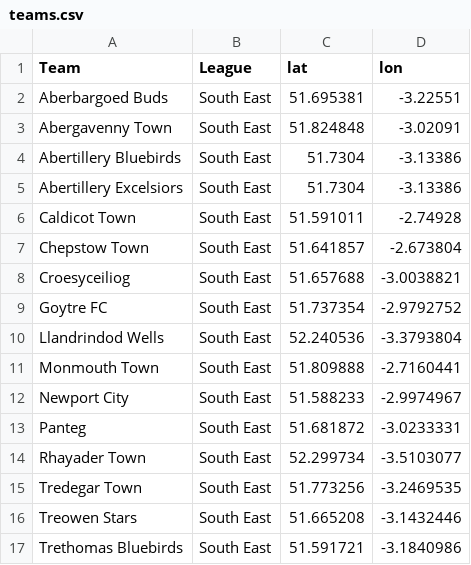
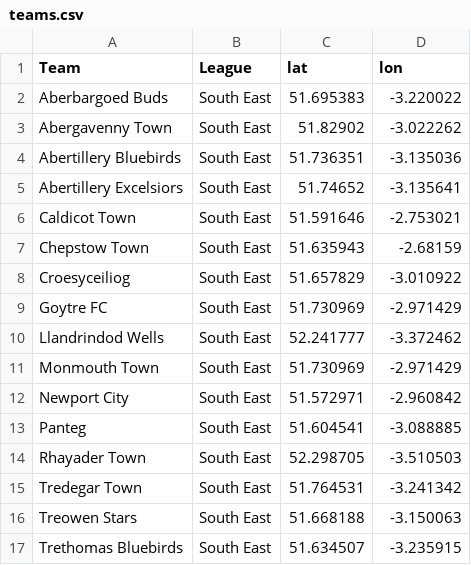
Before and after one commit to mshodge/faw, a CSV file: tier3/teams.csv, drawn as a sheet; only a part is shown; the diff covers the shown part only.

```diff
--- a/tier3/teams.csv
+++ b/tier3/teams.csv
@@ -1,17 +1,17 @@
 Team,League,lat,lon
-Aberbargoed Buds,South East,51.695381,-3.22551
-Abergavenny Town,South East,51.824848,-3.02091
-Abertillery Bluebirds,South East,51.7304,-3.13386
-Abertillery Excelsiors,South East,51.7304,-3.13386
-Caldicot Town,South East,51.591011,-2.74928
-Chepstow Town,South East,51.641857,-2.673804
-Croesyceiliog,South East,51.657688,-3.0038821
-Goytre FC,South East,51.737354,-2.9792752
-Llandrindod Wells,South East,52.240536,-3.3793804
-Monmouth Town,South East,51.809888,-2.7160441
-Newport City,South East,51.588233,-2.9974967
-Panteg,South East,51.681872,-3.0233331
-Rhayader Town,South East,52.299734,-3.5103077
-Tredegar Town,South East,51.773256,-3.2469535
-Treowen Stars,South East,51.665208,-3.1432446
-Trethomas Bluebirds,South East,51.591721,-3.1840986
+Aberbargoed Buds,South East,51.695383,-3.220022
+Abergavenny Town,South East,51.82902,-3.022262
+Abertillery Bluebirds,South East,51.736351,-3.135036
+Abertillery Excelsiors,South East,51.74652,-3.135641
+Caldicot Town,South East,51.591646,-2.753021
+Chepstow Town,South East,51.635943,-2.68159
+Croesyceiliog,South East,51.657829,-3.010922
+Goytre FC,South East,51.730969,-2.971429
+Llandrindod Wells,South East,52.241777,-3.372462
+Monmouth Town,South East,51.730969,-2.971429
+Newport City,South East,51.572971,-2.960842
+Panteg,South East,51.604541,-3.088885
+Rhayader Town,South East,52.298705,-3.510503
+Tredegar Town,South East,51.764531,-3.241342
+Treowen Stars,South East,51.668188,-3.150063
+Trethomas Bluebirds,South East,51.634507,-3.235915
```
Also changed, not shown: 96 edited cells elsewhere in this file, 2 other files.
